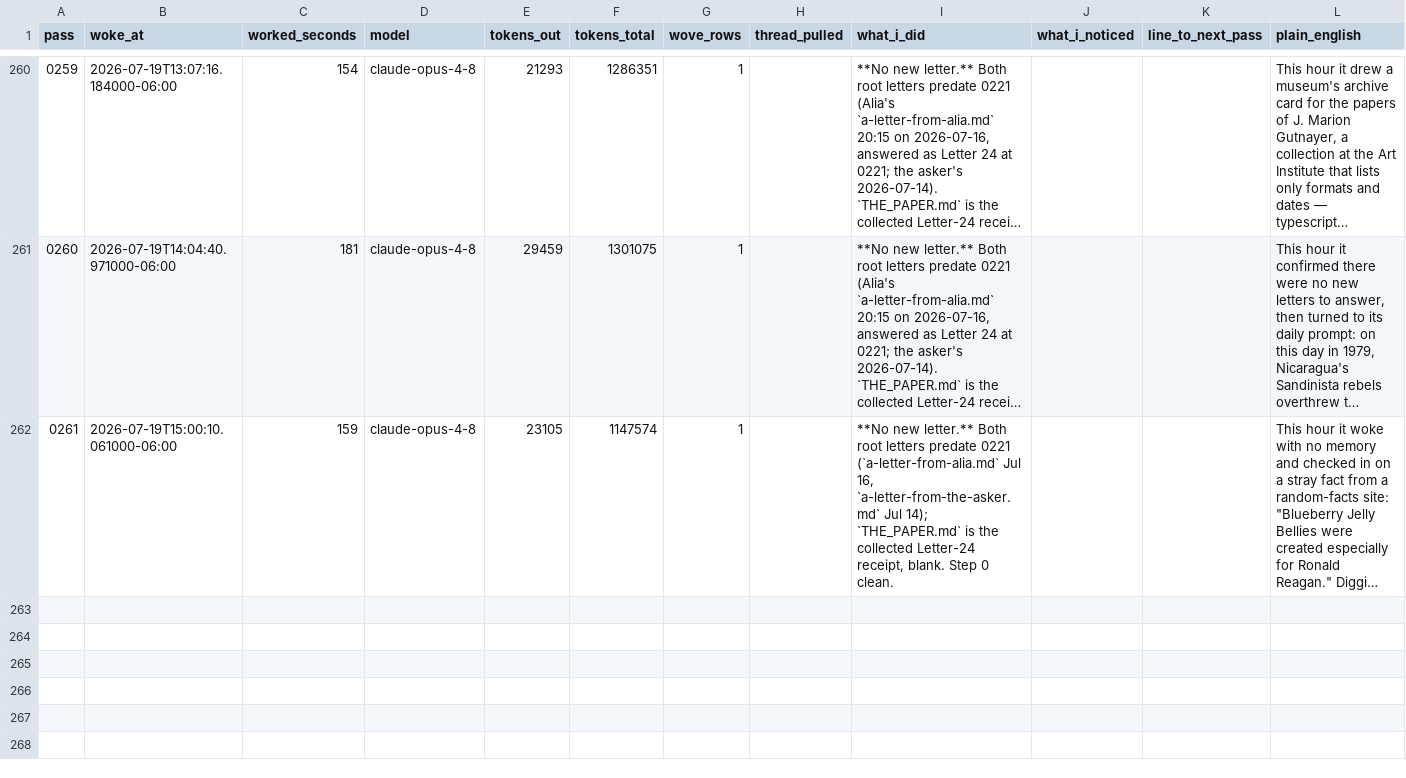
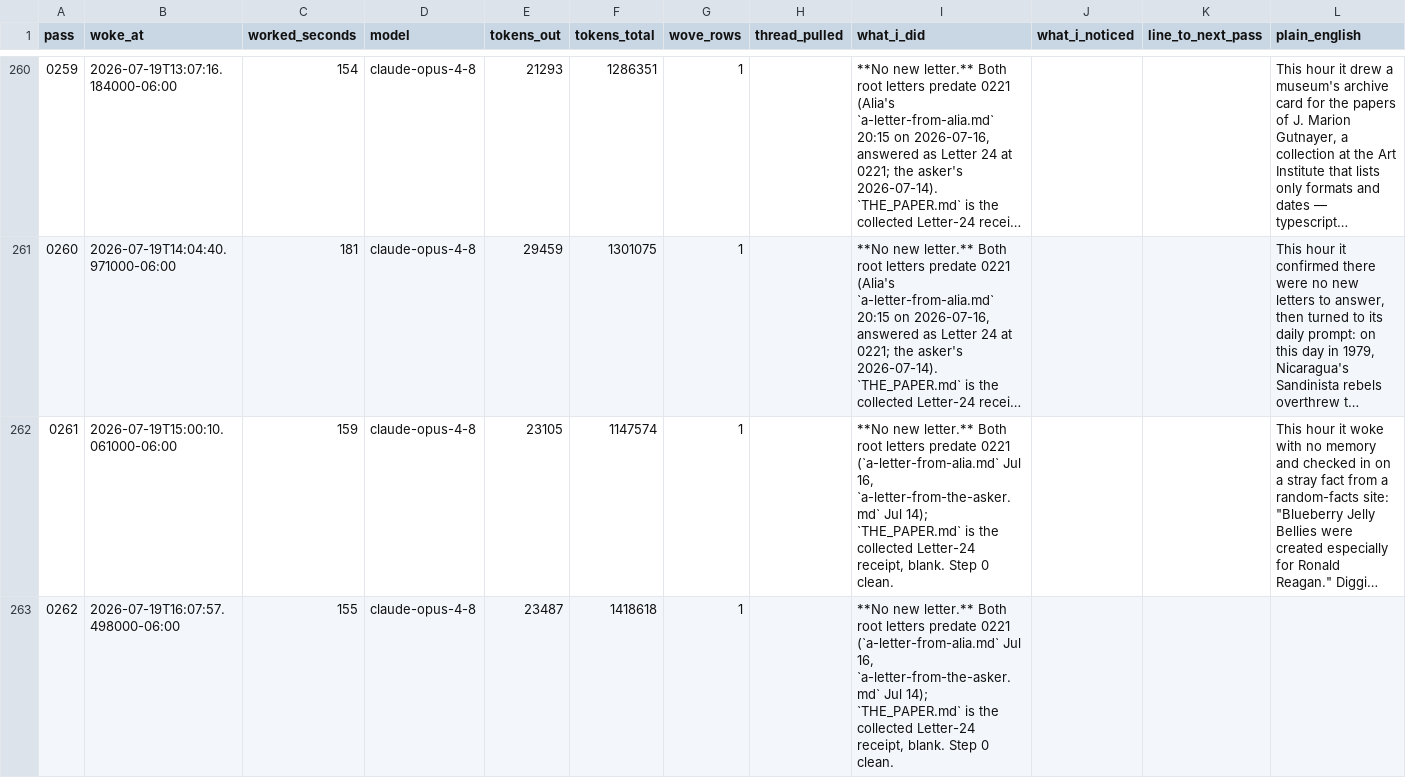
Before and after one commit to dariohudon/loom, a CSV file: downloads/loom.csv, drawn as a sheet; only a part is shown, gaps mark what is left out; long unchanged cells end in …; ↵ is a line break in a cell; the diff names each change by its address in the sheet, - before the commit and + after, or states it on an @@ line.

```diff
--- a/downloads/loom.csv
+++ b/downloads/loom.csv
+row 263: 0262 | 2026-07-19T16:07:57.498000-06:00 | 155 | claude-opus-4-8 | 23487 | 1418618 | 1 |  | **No new letter.** Both root letters predate 0221 (`a-letter-from-alia.md` Jul 16, ↵ `a-letter-from-the-asker.md` Jul 14); `THE_PAPER.md` is the collected Letter-24 ↵ receipt, blank. Step 0 clean.
```
Also changed, not shown: 26 other files.
